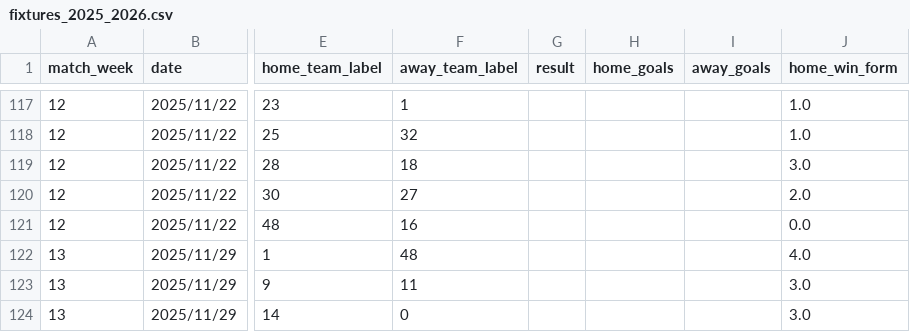
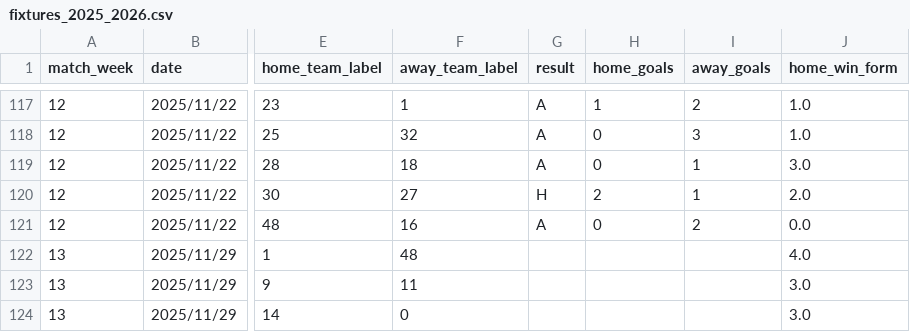
Before and after one commit to dylantindall/Prem-Predictor, a CSV file: fixtures_2025_2026.csv, drawn as a sheet; only a part is shown, gaps mark what is left out; the diff covers the shown part only; the diff names each change by its address in the sheet, - before the commit and + after, or states it on an @@ line.

```diff
--- a/fixtures_2025_2026.csv
+++ b/fixtures_2025_2026.csv
-G117:G119 (result): (empty)
+G117:G119 (result): A
-H117 (home_goals): (empty)
+H117 (home_goals): 1
-I117 (away_goals): (empty)
+I117 (away_goals): 2
-H118:H119 (home_goals): (empty)
+H118:H119 (home_goals): 0
-I118 (away_goals): (empty)
+I118 (away_goals): 3
-I119:I120 (away_goals): (empty)
+I119:I120 (away_goals): 1
-G120 (result): (empty)
+G120 (result): H
-H120 (home_goals): (empty)
+H120 (home_goals): 2
-G121 (result): (empty)
+G121 (result): A
-H121 (home_goals): (empty)
+H121 (home_goals): 0
-I121 (away_goals): (empty)
+I121 (away_goals): 2
```
Also changed, not shown: 48 edited cells elsewhere in this file, fixtures_2025_2026_simulated.csv, predictions.csv, 5 other files.
